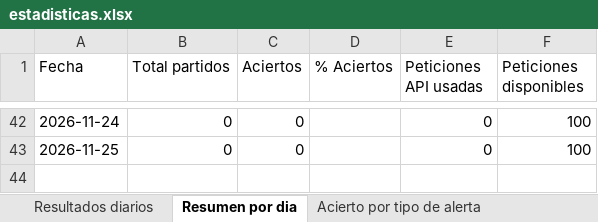
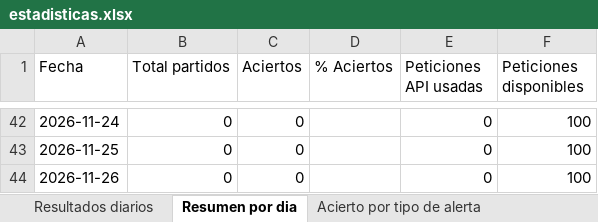
Before and after one commit to erikolivo/flow-elo, an Excel workbook: data/estadisticas.xlsx, sheet Resumen por dia, drawn as a sheet; only a part is shown, gaps mark what is left out; values as stored, in another font and other column widths than the file's, no borders; the diff names each change by its address in the sheet, - before the commit and + after, or states it on an @@ line.

```diff
--- a/data/estadisticas.xlsx (sheet Resumen por dia)
+++ b/data/estadisticas.xlsx (sheet Resumen por dia)
+row 44: 2026-11-26 | 0 | 0 |  | 0 | 100
```
Also changed, not shown: 2 other files.
